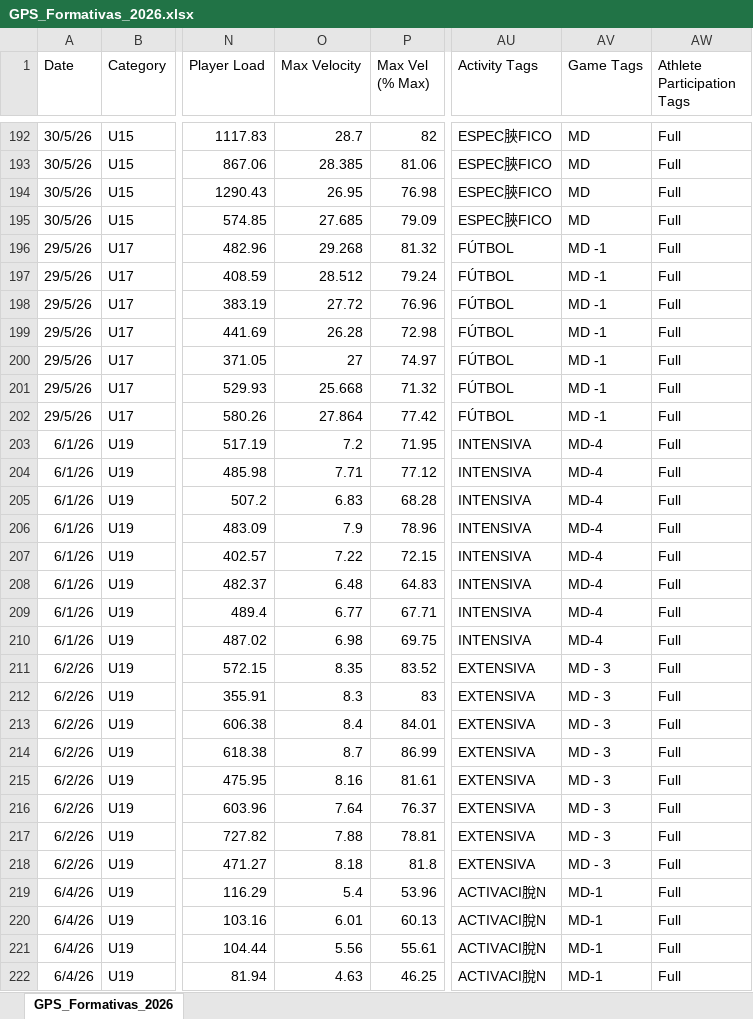
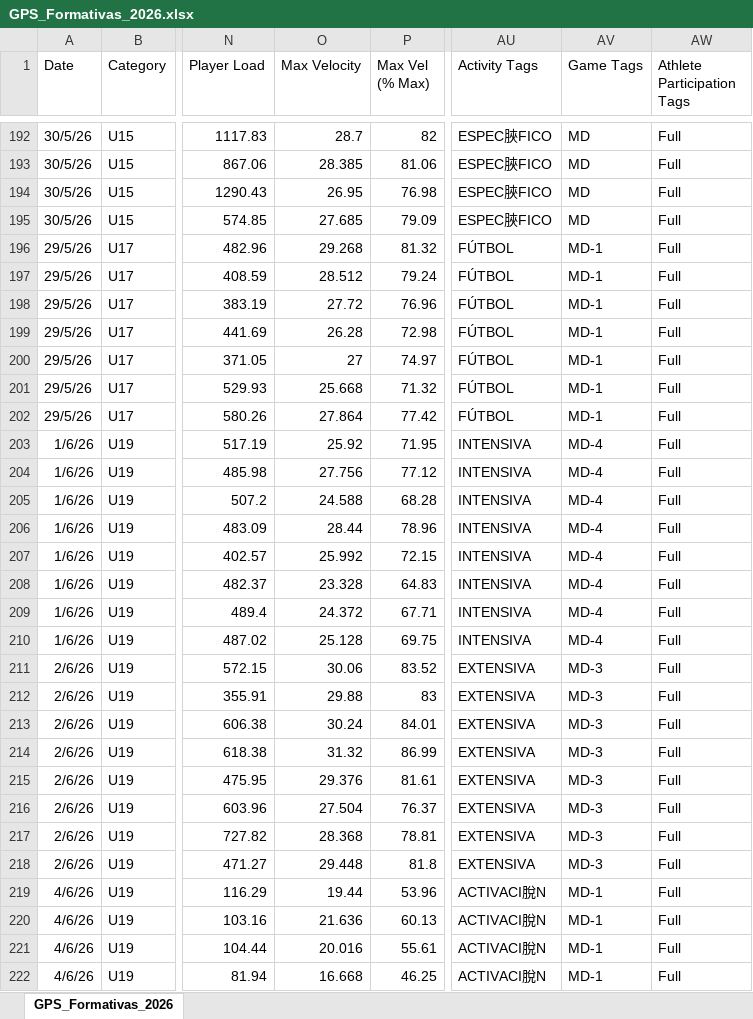
Before and after one commit to BecquerF/Danubio_formativas_gps, an Excel workbook: GPS_Formativas_2026.xlsx, sheet GPS_Formativas_2026, drawn as a sheet; only a part is shown, gaps mark what is left out; values as stored, in another font and other column widths than the file's, no borders; the diff covers the shown part only; the diff names each change by its address in the sheet, - before the commit and + after, or states it on an @@ line.

Commit message:
2.4

```diff
--- a/GPS_Formativas_2026.xlsx (sheet GPS_Formativas_2026)
+++ b/GPS_Formativas_2026.xlsx (sheet GPS_Formativas_2026)
-AV196:AV202 (Game Tags): MD -1
+AV196:AV202 (Game Tags): MD-1
-A203:A210 (Date): 6/1/26
+A203:A210 (Date): 1/6/26
-O203 (Max Velocity): 7.2
+O203 (Max Velocity): 25.92
-O204 (Max Velocity): 7.71
+O204 (Max Velocity): 27.756
-O205 (Max Velocity): 6.83
+O205 (Max Velocity): 24.588
-O206 (Max Velocity): 7.9
+O206 (Max Velocity): 28.44
-O207 (Max Velocity): 7.22
+O207 (Max Velocity): 25.992
-O208 (Max Velocity): 6.48
+O208 (Max Velocity): 23.328
-O209 (Max Velocity): 6.77
+O209 (Max Velocity): 24.372
-O210 (Max Velocity): 6.98
+O210 (Max Velocity): 25.128
-A211:A218 (Date): 6/2/26
+A211:A218 (Date): 2/6/26
-O211 (Max Velocity): 8.35
+O211 (Max Velocity): 30.06
-AV211:AV218 (Game Tags): MD - 3
+AV211:AV218 (Game Tags): MD-3
-O212 (Max Velocity): 8.3
+O212 (Max Velocity): 29.88
-O213 (Max Velocity): 8.4
+O213 (Max Velocity): 30.24
-O214 (Max Velocity): 8.7
+O214 (Max Velocity): 31.32
-O215 (Max Velocity): 8.16
+O215 (Max Velocity): 29.376
-O216 (Max Velocity): 7.64
+O216 (Max Velocity): 27.504
-O217 (Max Velocity): 7.88
+O217 (Max Velocity): 28.368
-O218 (Max Velocity): 8.18
+O218 (Max Velocity): 29.448
-A219:A222 (Date): 6/4/26
+A219:A222 (Date): 4/6/26
-O219 (Max Velocity): 5.4
+O219 (Max Velocity): 19.44
-O220 (Max Velocity): 6.01
+O220 (Max Velocity): 21.636
-O221 (Max Velocity): 5.56
+O221 (Max Velocity): 20.016
-O222 (Max Velocity): 4.63
+O222 (Max Velocity): 16.668
```
Also changed, not shown: 141 edited cells elsewhere in this sheet.
